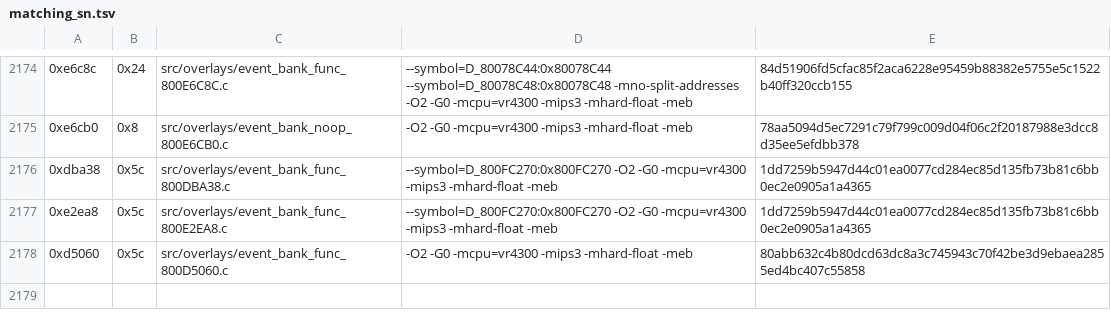
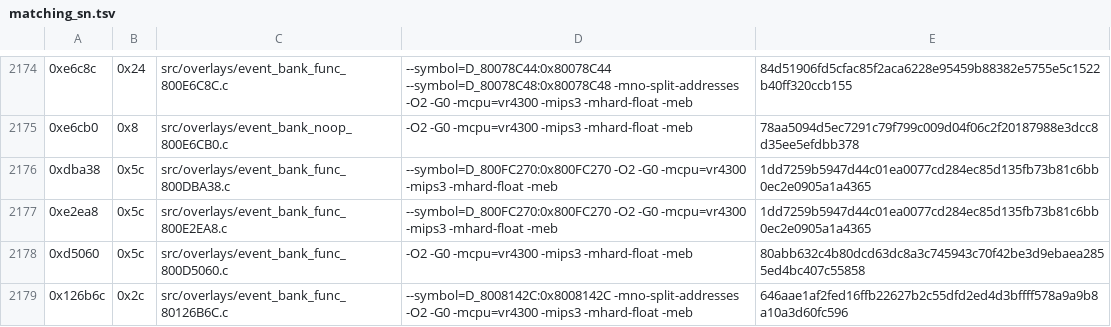
Before and after one commit to TheGh0stShip/Sydney-2000-N64-Prototype, a TSV file: config/overlay/event_bank/matching_sn.tsv, drawn as a sheet; only a part is shown, gaps mark what is left out.

Commit message:
Decompile event state toggle routine

```diff
--- a/config/overlay/event_bank/matching_sn.tsv
+++ b/config/overlay/event_bank/matching_sn.tsv
@@ -2178 +2178,2 @@
 0xd5060	0x5c	src/overlays/event_bank_func_800D5060.c	-O2 -G0 -mcpu=vr4300 -mips3 -mhard-float -meb	80abb632c4b80dcd63dc8a3c745943c70f42be3d9ebaea2855ed4bc407c55858
+0x126b6c	0x2c	src/overlays/event_bank_func_80126B6C.c	--symbol=D_8008142C:0x8008142C -mno-split-addresses -O2 -G0 -mcpu=vr4300 -mips3 -mhard-float -meb	646aae1af2fed16ffb22627b2c55dfd2ed4d3bffff578a9a9b8a10a3d60fc596
```
Also changed, not shown: 5 other files.
